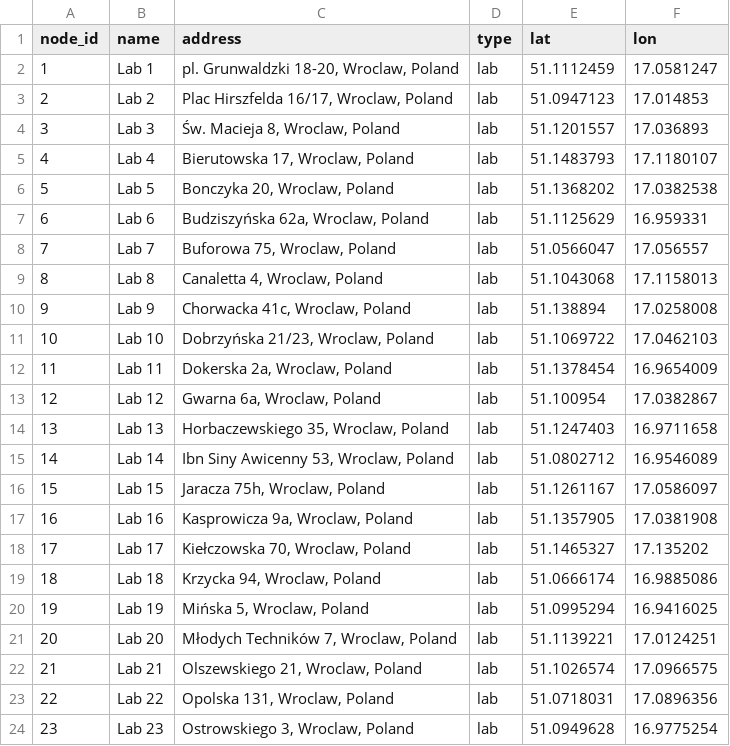
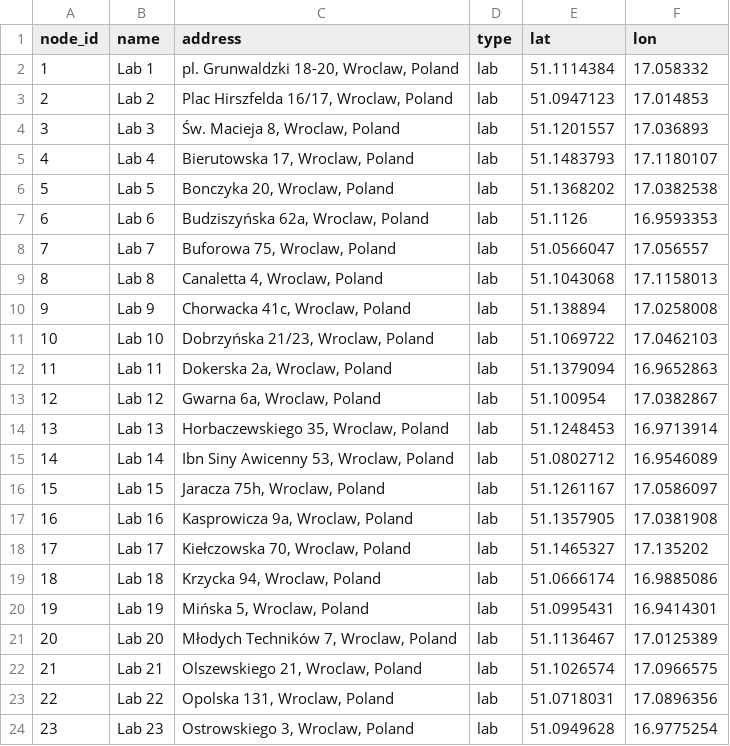
Before and after one commit to werojskz/operations_reaserch, a CSV file: wroclaw_map_output/labs.csv, drawn as a sheet; only a part is shown.

```diff
--- a/wroclaw_map_output/labs.csv
+++ b/wroclaw_map_output/labs.csv
@@ -1,3 +1,3 @@
 node_id,name,address,type,lat,lon
-1,Lab 1,"pl. Grunwaldzki 18-20, Wroclaw, Poland",lab,51.1112459,17.0581247
+1,Lab 1,"pl. Grunwaldzki 18-20, Wroclaw, Poland",lab,51.1114384,17.058332
 2,Lab 2,"Plac Hirszfelda 16/17, Wroclaw, Poland",lab,51.0947123,17.014853
@@ -6,3 +6,3 @@
 5,Lab 5,"Bonczyka 20, Wroclaw, Poland",lab,51.1368202,17.0382538
-6,Lab 6,"Budziszyńska 62a, Wroclaw, Poland",lab,51.1125629,16.959331
+6,Lab 6,"Budziszyńska 62a, Wroclaw, Poland",lab,51.1126,16.9593353
 7,Lab 7,"Buforowa 75, Wroclaw, Poland",lab,51.0566047,17.056557
@@ -11,5 +11,5 @@
 10,Lab 10,"Dobrzyńska 21/23, Wroclaw, Poland",lab,51.1069722,17.0462103
-11,Lab 11,"Dokerska 2a, Wroclaw, Poland",lab,51.1378454,16.9654009
+11,Lab 11,"Dokerska 2a, Wroclaw, Poland",lab,51.1379094,16.9652863
 12,Lab 12,"Gwarna 6a, Wroclaw, Poland",lab,51.100954,17.0382867
-13,Lab 13,"Horbaczewskiego 35, Wroclaw, Poland",lab,51.1247403,16.9711658
+13,Lab 13,"Horbaczewskiego 35, Wroclaw, Poland",lab,51.1248453,16.9713914
 14,Lab 14,"Ibn Siny Awicenny 53, Wroclaw, Poland",lab,51.0802712,16.9546089
@@ -19,4 +19,4 @@
 18,Lab 18,"Krzycka 94, Wroclaw, Poland",lab,51.0666174,16.9885086
-19,Lab 19,"Mińska 5, Wroclaw, Poland",lab,51.0995294,16.9416025
-20,Lab 20,"Młodych Techników 7, Wroclaw, Poland",lab,51.1139221,17.0124251
+19,Lab 19,"Mińska 5, Wroclaw, Poland",lab,51.0995431,16.9414301
+20,Lab 20,"Młodych Techników 7, Wroclaw, Poland",lab,51.1136467,17.0125389
 21,Lab 21,"Olszewskiego 21, Wroclaw, Poland",lab,51.1026574,17.0966575
```
Also changed, not shown: wroclaw_map_output/distance_matrix_m.csv, wroclaw_map_output/nodes.csv, 10 other files.
